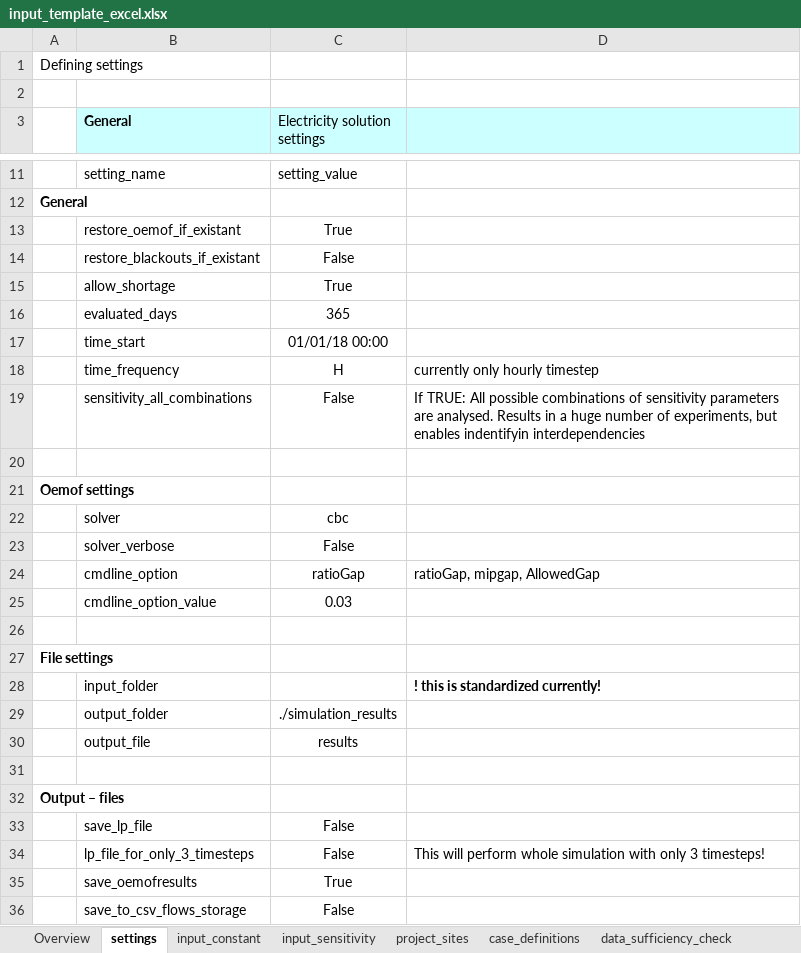
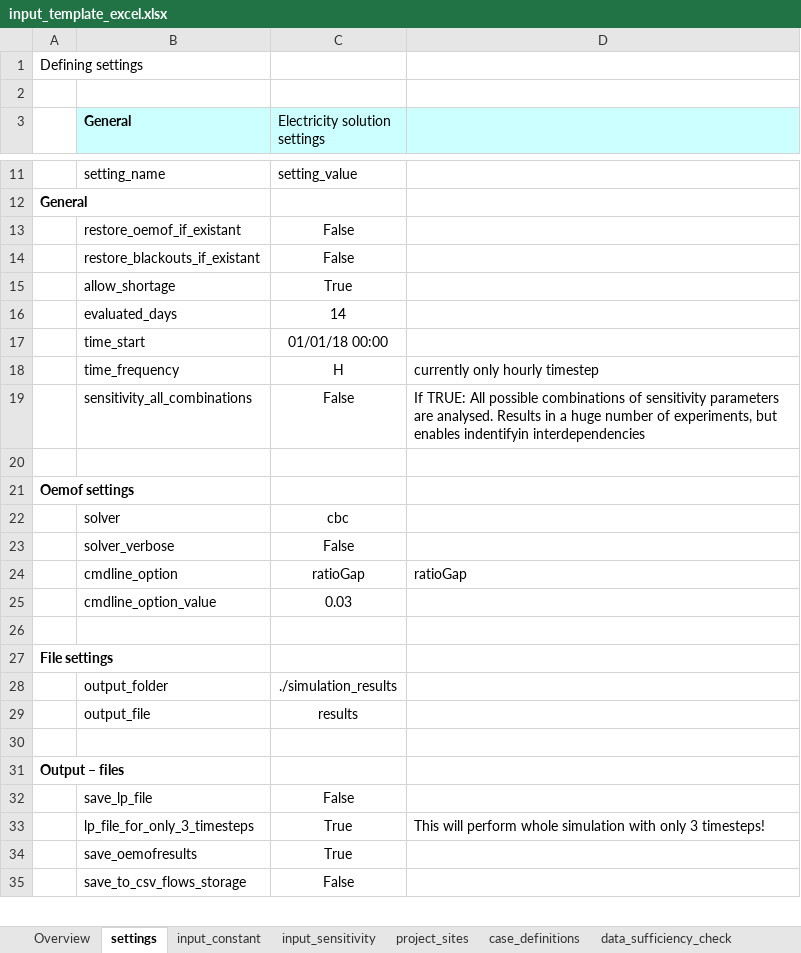
Before and after one commit to rl-institut/offgridders, an Excel workbook: inputs/input_template_excel.xlsx, sheet settings, drawn as a sheet; only a part is shown, gaps mark what is left out; values as stored, in another font and other column widths than the file's, no borders; removed rows and columns are numbered as before the commit, all else as after; the diff names each change by its address in the sheet, - before the commit and + after, or states it on an @@ line.

```diff
--- a/inputs/input_template_excel.xlsx (sheet settings)
+++ b/inputs/input_template_excel.xlsx (sheet settings)
-C13 (Electricity solution settings): True
+C13 (Electricity solution settings): False
-C16 (Electricity solution settings): 365
+C16 (Electricity solution settings): 14
-D24: ratioGap, mipgap, AllowedGap
+D24: ratioGap
-row 28:  | input_folder |  | ! this is standardized currently!
-C33 (Electricity solution settings): False
+C33 (Electricity solution settings): True
```
Also changed, not shown: sheet case_definitions, sheet input_sensitivity, sheet data_sufficiency_check, 5 other files.
